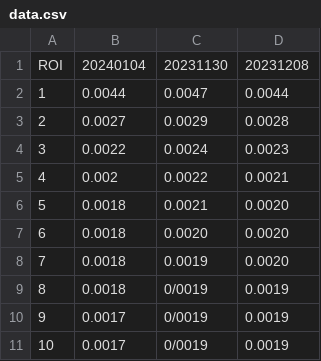
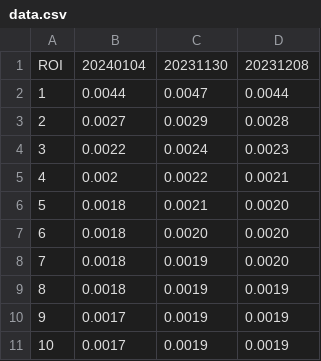
Before and after one commit to Lin-Brain-Lab/The-stability-of-the-Siemens-3T-Prisma, a CSV file: data/data.csv, drawn as a sheet.

Commit message:
Update data.csv

```diff
--- a/data/data.csv
+++ b/data/data.csv
@@ -8,4 +8,4 @@ ROI,20240104,20231130,20231208
 7,0.0018,0.0019,0.0020
-8,0.0018,0/0019,0.0019
-9,0.0017,0/0019,0.0019
-10,0.0017,0/0019,0.0019
+8,0.0018,0.0019,0.0019
+9,0.0017,0.0019,0.0019
+10,0.0017,0.0019,0.0019
```
